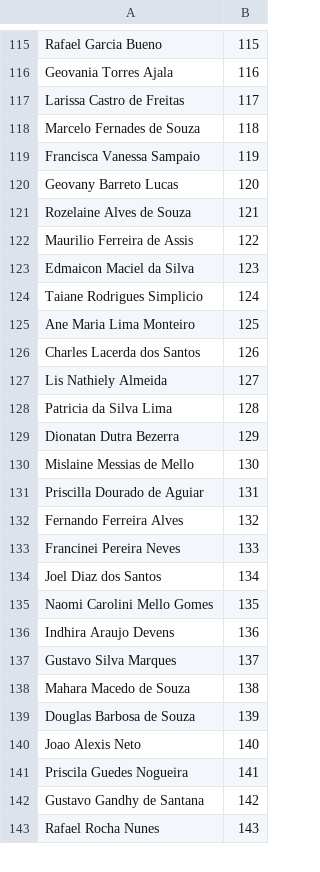
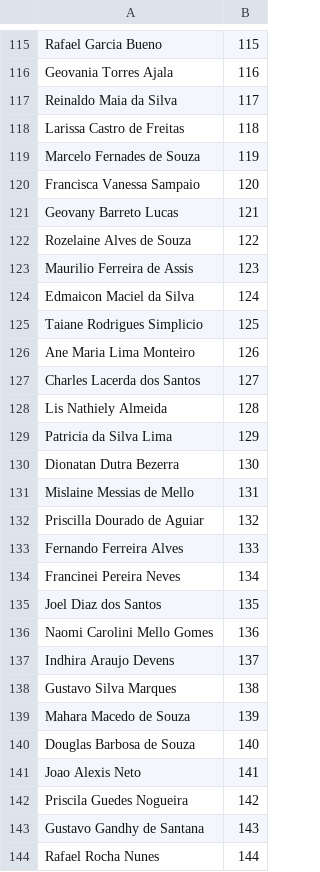
Before and after one commit to aprovados3/cadastro-reserva-ro, a CSV file: agente.csv, drawn as a sheet; only a part is shown, gaps mark what is left out; the diff covers the shown part only.

Commit message:
Add files via upload

```diff
--- a/agente.csv
+++ b/agente.csv
@@ -116,28 +116,29 @@
 "Geovania Torres Ajala","116"
-"Larissa Castro de Freitas","117"
-"Marcelo Fernades de Souza","118"
-"Francisca Vanessa Sampaio","119"
-"Geovany Barreto Lucas","120"
-"Rozelaine Alves de Souza","121"
-"Maurilio Ferreira de Assis","122"
-"Edmaicon Maciel da Silva","123"
-"Taiane Rodrigues Simplicio","124"
-"Ane Maria Lima Monteiro","125"
-"Charles Lacerda dos Santos","126"
-"Lis Nathiely Almeida","127"
-"Patricia da Silva Lima","128"
-"Dionatan Dutra Bezerra","129"
-"Mislaine Messias de Mello","130"
-"Priscilla Dourado de Aguiar","131"
-"Fernando Ferreira Alves","132"
-"Francinei Pereira Neves","133"
-"Joel Diaz dos Santos","134"
-"Naomi Carolini Mello Gomes","135"
-"Indhira Araujo Devens","136"
-"Gustavo Silva Marques","137"
-"Mahara Macedo de Souza","138"
-"Douglas Barbosa de Souza","139"
-"Joao Alexis Neto","140"
-"Priscila Guedes Nogueira","141"
-"Gustavo Gandhy de Santana","142"
-"Rafael Rocha Nunes","143"
+"Reinaldo Maia da Silva","117"
+"Larissa Castro de Freitas","118"
+"Marcelo Fernades de Souza","119"
+"Francisca Vanessa Sampaio","120"
+"Geovany Barreto Lucas","121"
+"Rozelaine Alves de Souza","122"
+"Maurilio Ferreira de Assis","123"
+"Edmaicon Maciel da Silva","124"
+"Taiane Rodrigues Simplicio","125"
+"Ane Maria Lima Monteiro","126"
+"Charles Lacerda dos Santos","127"
+"Lis Nathiely Almeida","128"
+"Patricia da Silva Lima","129"
+"Dionatan Dutra Bezerra","130"
+"Mislaine Messias de Mello","131"
+"Priscilla Dourado de Aguiar","132"
+"Fernando Ferreira Alves","133"
+"Francinei Pereira Neves","134"
+"Joel Diaz dos Santos","135"
+"Naomi Carolini Mello Gomes","136"
+"Indhira Araujo Devens","137"
+"Gustavo Silva Marques","138"
+"Mahara Macedo de Souza","139"
+"Douglas Barbosa de Souza","140"
+"Joao Alexis Neto","141"
+"Priscila Guedes Nogueira","142"
+"Gustavo Gandhy de Santana","143"
+"Rafael Rocha Nunes","144"
```
Also changed, not shown: 77 edited cells elsewhere in this file.
